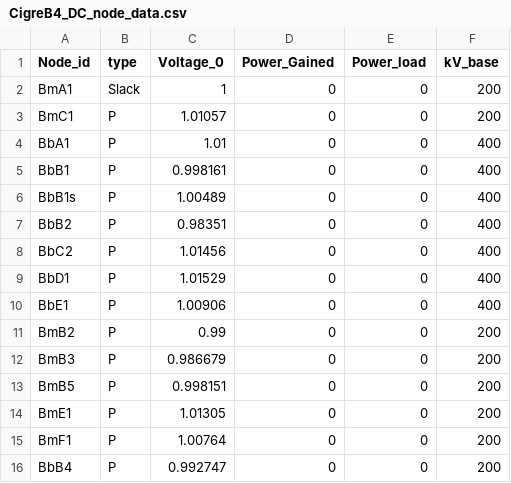
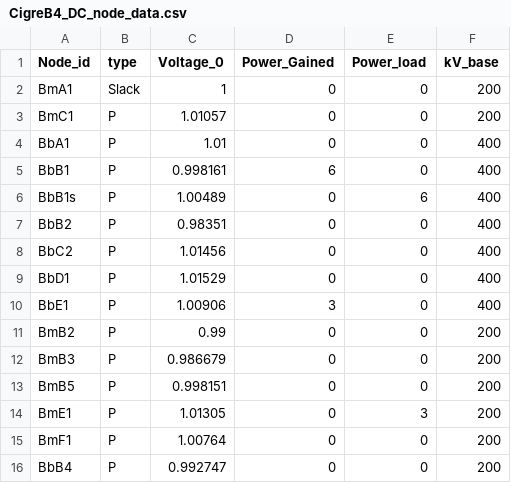
Before and after one commit to BernardoCV/pyflow_acdc, a CSV file: examples/CigreB4/CigreB4_DC_node_data.csv, drawn as a sheet.

Commit message:
cigre b4 grid test update

```diff
--- a/examples/CigreB4/CigreB4_DC_node_data.csv
+++ b/examples/CigreB4/CigreB4_DC_node_data.csv
@@ -4,4 +4,4 @@ BmC1,P,1.01057,0,0,200
 BbA1,P,1.01,0,0,400
-BbB1,P,0.998161,0,0,400
-BbB1s,P,1.00489,0,0,400
+BbB1,P,0.998161,6,0,400
+BbB1s,P,1.00489,0,6,400
 BbB2,P,0.98351,0,0,400
@@ -9,3 +9,3 @@ BbC2,P,1.01456,0,0,400
 BbD1,P,1.01529,0,0,400
-BbE1,P,1.00906,0,0,400
+BbE1,P,1.00906,3,0,400
 BmB2,P,0.99,0,0,200
@@ -13,3 +13,3 @@ BmB3,P,0.986679,0,0,200
 BmB5,P,0.998151,0,0,200
-BmE1,P,1.01305,0,0,200
+BmE1,P,1.01305,0,3,200
 BmF1,P,1.00764,0,0,200
```
Also changed, not shown: 1 other file.
